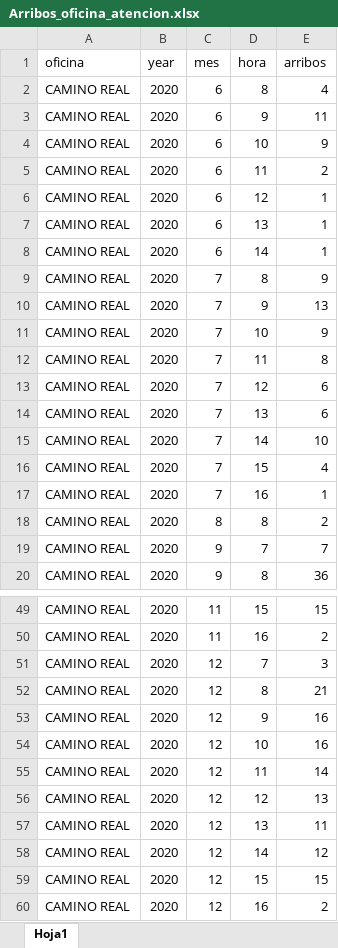
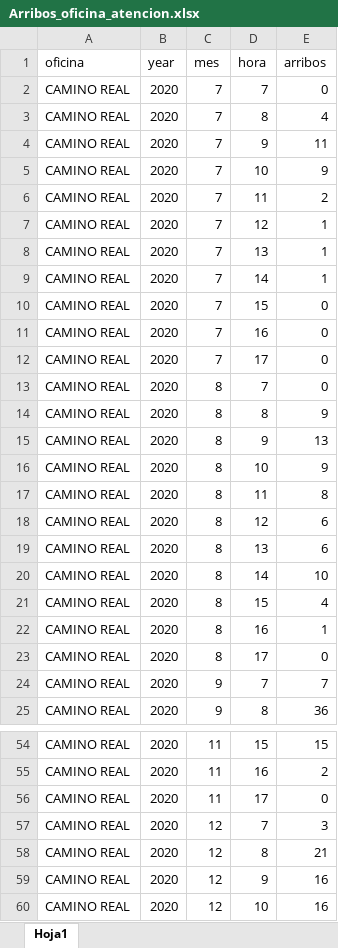
Before and after one commit to judbejaranota7/Universidad, an Excel workbook: Bimestre7/Series_de_tiempo/TareaFinal/Arribos_oficina_atencion.xlsx, sheet Hoja1, drawn as a sheet; only a part is shown, gaps mark what is left out; the shorter side is filled out with more unchanged rows; values as stored, in another font and other column widths than the file's, no borders; removed rows and columns are numbered as before the commit, all else as after; the diff covers the shown part only; the diff names each change by its address in the sheet, - before the commit and + after, or states it on an @@ line.

Commit message:
actualización base de arribos tarea series

```diff
--- a/Bimestre7/Series_de_tiempo/TareaFinal/Arribos_oficina_atencion.xlsx (sheet Hoja1)
+++ b/Bimestre7/Series_de_tiempo/TareaFinal/Arribos_oficina_atencion.xlsx (sheet Hoja1)
-C2 (mes): 6
+C2 (mes): 7
-D2 (hora): 8
+D2 (hora): 7
-E2 (arribos): 4
+E2 (arribos): 0
-row 3: CAMINO REAL | 2020 | 6 | 9 | 11
-row 4: CAMINO REAL | 2020 | 6 | 10 | 9
-row 5: CAMINO REAL | 2020 | 6 | 11 | 2
-row 6: CAMINO REAL | 2020 | 6 | 12 | 1
-row 7: CAMINO REAL | 2020 | 6 | 13 | 1
-row 8: CAMINO REAL | 2020 | 6 | 14 | 1
-E3 (arribos): 9
+E3 (arribos): 4
-E4 (arribos): 13
+E4 (arribos): 11
-E6 (arribos): 8
+E6 (arribos): 2
-E7:E8 (arribos): 6
+E7:E8 (arribos): 1
-E9 (arribos): 10
+E9 (arribos): 1
-E10 (arribos): 4
+E10 (arribos): 0
-E11 (arribos): 1
+E11 (arribos): 0
+row 12: CAMINO REAL | 2020 | 7 | 17 | 0
+row 13: CAMINO REAL | 2020 | 8 | 7 | 0
-E14 (arribos): 2
+E14 (arribos): 9
+row 15: CAMINO REAL | 2020 | 8 | 9 | 13
+row 16: CAMINO REAL | 2020 | 8 | 10 | 9
+row 17: CAMINO REAL | 2020 | 8 | 11 | 8
+row 18: CAMINO REAL | 2020 | 8 | 12 | 6
+row 19: CAMINO REAL | 2020 | 8 | 13 | 6
+row 20: CAMINO REAL | 2020 | 8 | 14 | 10
+row 21: CAMINO REAL | 2020 | 8 | 15 | 4
+row 22: CAMINO REAL | 2020 | 8 | 16 | 1
+row 23: CAMINO REAL | 2020 | 8 | 17 | 0
+row 56: CAMINO REAL | 2020 | 11 | 17 | 0
```
Also changed, not shown: 14 added rows elsewhere in this sheet, 2 other files.
